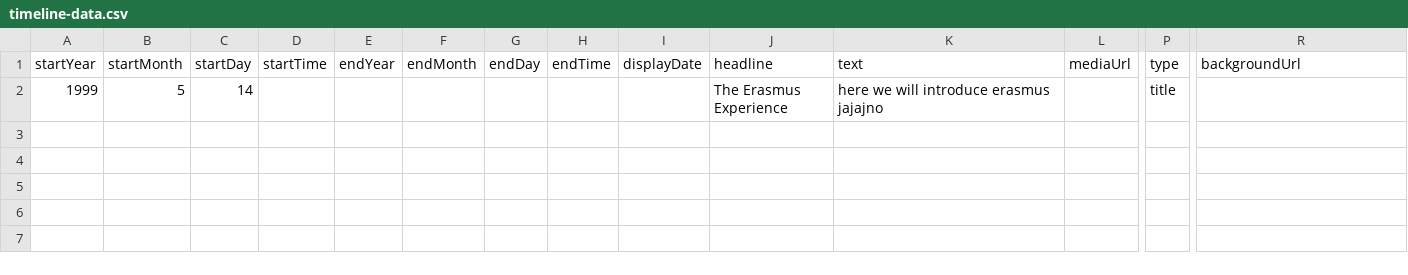
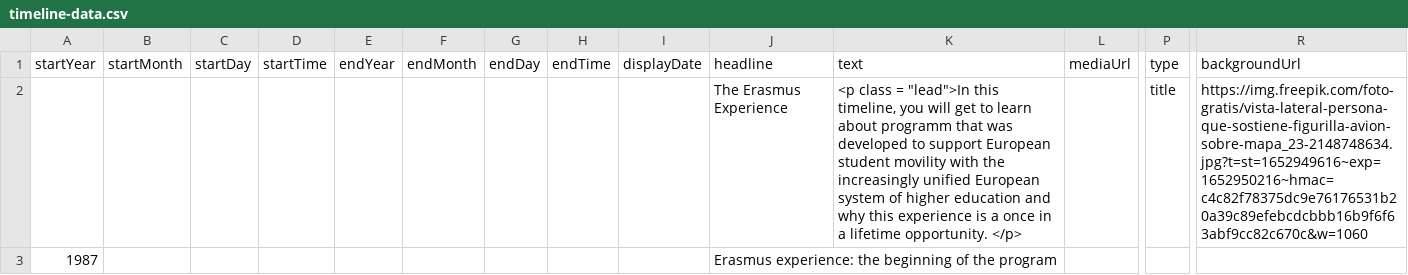
Before and after one commit to DeustoKom/MSGW2022-timeline, a CSV file: docs/groupncs/timeline-data.csv, drawn as a sheet; only a part is shown, gaps mark what is left out; removed rows and columns are numbered as before the commit, all else as after; rows hold the shown columns only; the diff names each change by its address in the sheet, - before the commit and + after, or states it on an @@ line.

Commit message:
Add files via upload

```diff
--- a/docs/groupncs/timeline-data.csv
+++ b/docs/groupncs/timeline-data.csv
-row 2: 1999 | 5 | 14 |  |  |  |  |  |  | The Erasmus Experience | here we will introduce erasmus jajajno |  | title
+row 2:  |  |  |  |  |  |  |  |  | The Erasmus Experience | <p class = "lead">In this timeline, you will get to learn about programm that was developed to support European student movility with the increasingly unified European system of higher education and why this experience is a once in a lifetime opportunity. </p> |  | title | https://img.freepik.com/foto-gratis/vista-lateral-persona-que-sostiene-figurilla-avion-sobre-mapa_23-2148748634.jpg?t=st=1652949616~exp=1652950216~hmac=c4c82f78375dc9e76176531b20a39c89efebcdcbbb16b9f6f63abf9cc82c670c&w=1060
+row 3: 1987 |  |  |  |  |  |  |  |  | Erasmus experience: the beginning of the program
```
